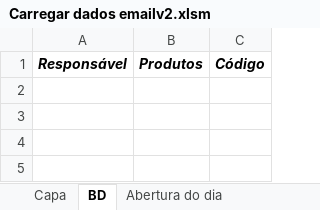
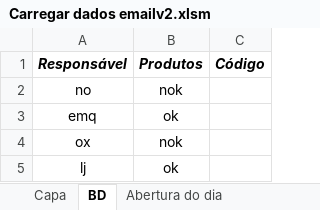
Before and after one commit to AlvesBr/aprendendo-vba, an Excel workbook: Carregar e enviar email automatico/Carregar dados emailv2.xlsm, sheet BD, drawn as a sheet; values as stored, in another font and other column widths than the file's, no borders; the diff names each change by its address in the sheet, - before the commit and + after, or states it on an @@ line.

```diff
--- a/Carregar e enviar email automatico/Carregar dados emailv2.xlsm (sheet BD)
+++ b/Carregar e enviar email automatico/Carregar dados emailv2.xlsm (sheet BD)
+row 2: no | nok
+row 3: emq | ok
+row 4: ox | nok
+row 5: lj | ok
```
Also changed, not shown: sheet Abertura do dia, sheet Capa, hidden cells, Despesas - case.xlsm, material de aula/Estruturas_Condicionais.xlsm, 7 other files.
